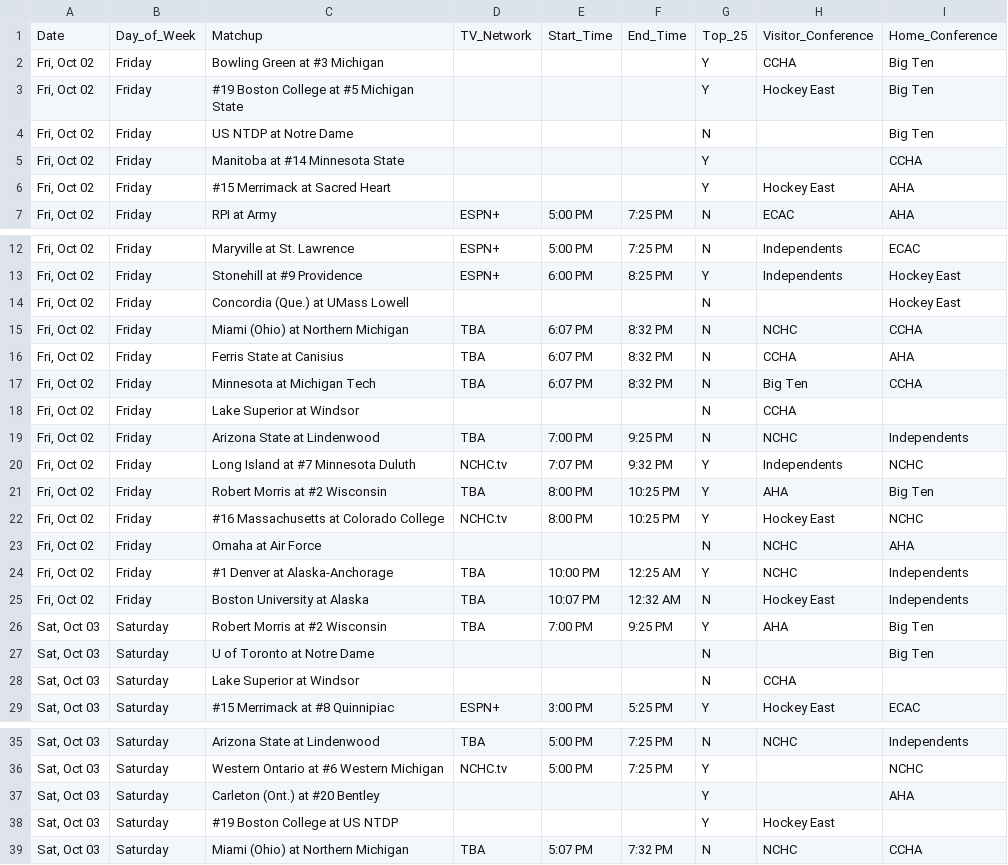
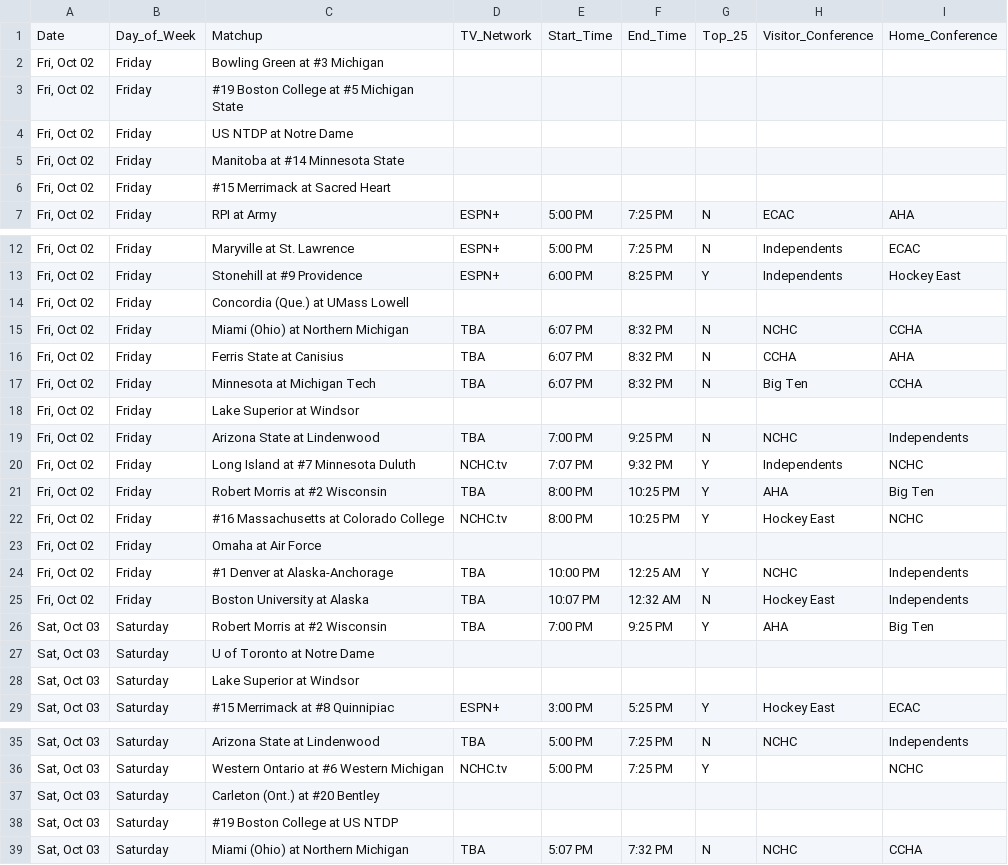
Before and after one commit to matthewkilleen0830/College-Hockey-Viewing-Schedule, a CSV file: currentWeek/01_weekFull.csv, drawn as a sheet; only a part is shown, gaps mark what is left out; the diff covers the shown part only.

Commit message:
Add files via upload

```diff
--- a/currentWeek/01_weekFull.csv
+++ b/currentWeek/01_weekFull.csv
@@ -1,7 +1,7 @@
 Date,Day_of_Week,Matchup,TV_Network,Start_Time,End_Time,Top_25,Visitor_Conference,Home_Conference
-"Fri, Oct 02",Friday,Bowling Green at #3 Michigan,,,,Y,CCHA,Big Ten
-"Fri, Oct 02",Friday,#19 Boston College at #5 Michigan State,,,,Y,Hockey East,Big Ten
-"Fri, Oct 02",Friday,US NTDP at Notre Dame,,,,N,,Big Ten
-"Fri, Oct 02",Friday,Manitoba at #14 Minnesota State,,,,Y,,CCHA
-"Fri, Oct 02",Friday,#15 Merrimack at Sacred Heart,,,,Y,Hockey East,AHA
+"Fri, Oct 02",Friday,Bowling Green at #3 Michigan,,,,,,
+"Fri, Oct 02",Friday,#19 Boston College at #5 Michigan State,,,,,,
+"Fri, Oct 02",Friday,US NTDP at Notre Dame,,,,,,
+"Fri, Oct 02",Friday,Manitoba at #14 Minnesota State,,,,,,
+"Fri, Oct 02",Friday,#15 Merrimack at Sacred Heart,,,,,,
 "Fri, Oct 02",Friday,RPI at Army,ESPN+,5:00 PM,7:25 PM,N,ECAC,AHA
@@ -13,3 +13,3 @@
 "Fri, Oct 02",Friday,Stonehill at #9 Providence,ESPN+,6:00 PM,8:25 PM,Y,Independents,Hockey East
-"Fri, Oct 02",Friday,Concordia (Que.) at UMass Lowell,,,,N,,Hockey East
+"Fri, Oct 02",Friday,Concordia (Que.) at UMass Lowell,,,,,,
 "Fri, Oct 02",Friday,Miami (Ohio) at Northern Michigan,TBA,6:07 PM,8:32 PM,N,NCHC,CCHA
@@ -17,3 +17,3 @@
 "Fri, Oct 02",Friday,Minnesota at Michigan Tech,TBA,6:07 PM,8:32 PM,N,Big Ten,CCHA
-"Fri, Oct 02",Friday,Lake Superior at Windsor,,,,N,CCHA,
+"Fri, Oct 02",Friday,Lake Superior at Windsor,,,,,,
 "Fri, Oct 02",Friday,Arizona State at Lindenwood,TBA,7:00 PM,9:25 PM,N,NCHC,Independents
@@ -22,3 +22,3 @@
 "Fri, Oct 02",Friday,#16 Massachusetts at Colorado College,NCHC.tv,8:00 PM,10:25 PM,Y,Hockey East,NCHC
-"Fri, Oct 02",Friday,Omaha at Air Force,,,,N,NCHC,AHA
+"Fri, Oct 02",Friday,Omaha at Air Force,,,,,,
 "Fri, Oct 02",Friday,#1 Denver at Alaska-Anchorage,TBA,10:00 PM,12:25 AM,Y,NCHC,Independents
@@ -26,4 +26,4 @@
 "Sat, Oct 03",Saturday,Robert Morris at #2 Wisconsin,TBA,7:00 PM,9:25 PM,Y,AHA,Big Ten
-"Sat, Oct 03",Saturday,U of Toronto at Notre Dame,,,,N,,Big Ten
-"Sat, Oct 03",Saturday,Lake Superior at Windsor,,,,N,CCHA,
+"Sat, Oct 03",Saturday,U of Toronto at Notre Dame,,,,,,
+"Sat, Oct 03",Saturday,Lake Superior at Windsor,,,,,,
 "Sat, Oct 03",Saturday,#15 Merrimack at #8 Quinnipiac,ESPN+,3:00 PM,5:25 PM,Y,Hockey East,ECAC
@@ -36,4 +36,4 @@
 "Sat, Oct 03",Saturday,Western Ontario at #6 Western Michigan,NCHC.tv,5:00 PM,7:25 PM,Y,,NCHC
-"Sat, Oct 03",Saturday,Carleton (Ont.) at #20 Bentley,,,,Y,,AHA
-"Sat, Oct 03",Saturday,#19 Boston College at US NTDP,,,,Y,Hockey East,
+"Sat, Oct 03",Saturday,Carleton (Ont.) at #20 Bentley,,,,,,
+"Sat, Oct 03",Saturday,#19 Boston College at US NTDP,,,,,,
 "Sat, Oct 03",Saturday,Miami (Ohio) at Northern Michigan,TBA,5:07 PM,7:32 PM,N,NCHC,CCHA
```
Also changed, not shown: 2 edited cells elsewhere in this file.
